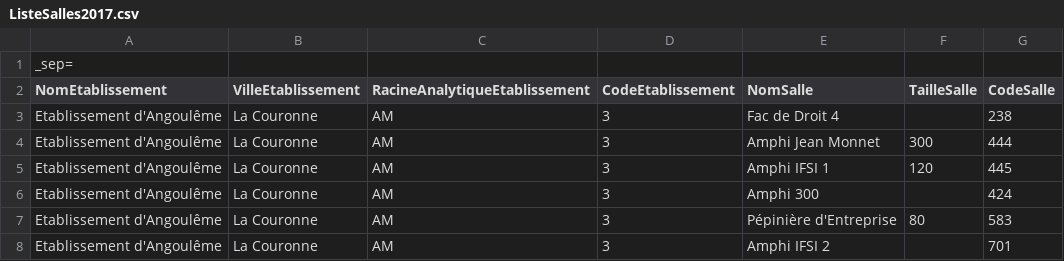
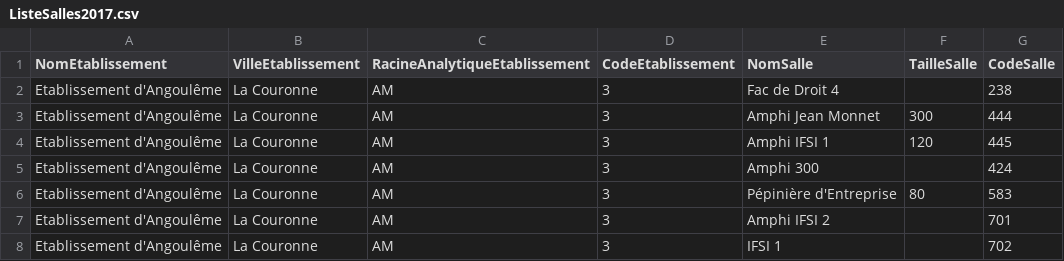
Before and after one commit to rbello/ClassroomDisplay, a CSV file: data/ListeSalles2017.csv, drawn as a sheet; only a part is shown; the shorter side is filled out with more unchanged rows; the diff names each change by its address in the sheet, - before the commit and + after, or states it on an @@ line.

Commit message:
Add data samples

```diff
--- a/data/ListeSalles2017.csv
+++ b/data/ListeSalles2017.csv
-row 1: _sep=
```
Also changed, not shown: 2 other files.
